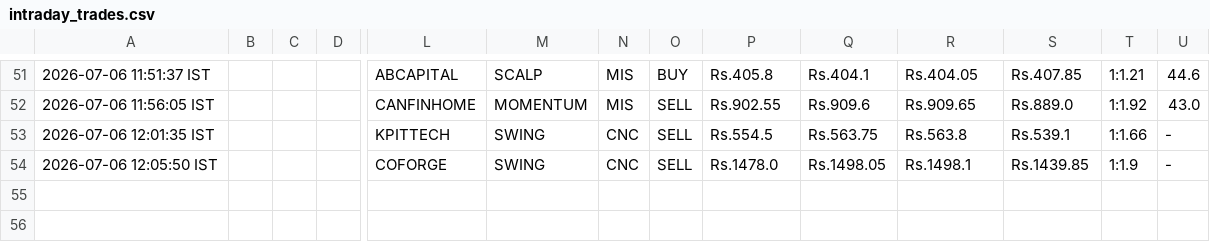
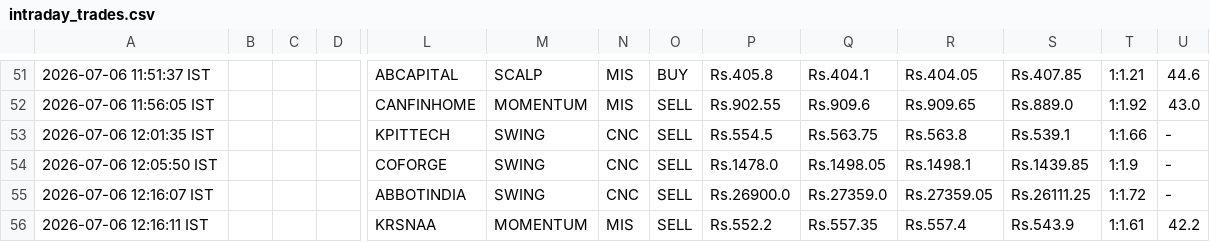
Before and after one commit to johnkasc-lab/MarketStock, a CSV file: intraday_trades.csv, drawn as a sheet; only a part is shown, gaps mark what is left out; rows hold the shown columns only; the diff names each change by its address in the sheet, - before the commit and + after, or states it on an @@ line.

```diff
--- a/intraday_trades.csv
+++ b/intraday_trades.csv
+row 55: 2026-07-06 12:16:07 IST |  |  |  | ABBOTINDIA | SWING | CNC | SELL | Rs.26900.0 | Rs.27359.0 | Rs.27359.05 | Rs.26111.25 | 1:1.72 | -
+row 56: 2026-07-06 12:16:11 IST |  |  |  | KRSNAA | MOMENTUM | MIS | SELL | Rs.552.2 | Rs.557.35 | Rs.557.4 | Rs.543.9 | 1:1.61 | 42.2
```
Also changed, not shown: alerted_today.csv.
